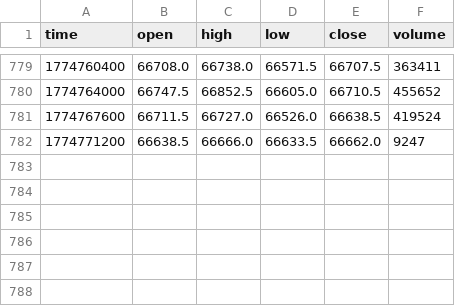
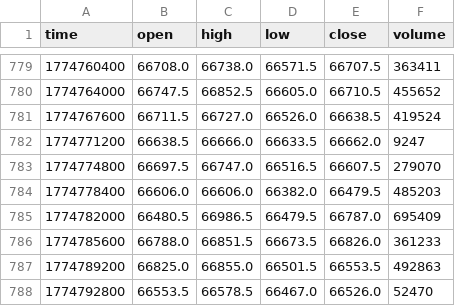
Before and after one commit to tusharbhardwaj26/Delta-Exchange-Data-Pipeline, a CSV file: data/ohlcv/BTCUSD.csv, drawn as a sheet; only a part is shown, gaps mark what is left out.

```diff
--- a/data/ohlcv/BTCUSD.csv
+++ b/data/ohlcv/BTCUSD.csv
@@ -782 +782,7 @@ time,open,high,low,close,volume
 1774771200,66638.5,66666.0,66633.5,66662.0,9247
+1774774800,66697.5,66747.0,66516.5,66607.5,279070
+1774778400,66606.0,66606.0,66382.0,66479.5,485203
+1774782000,66480.5,66986.5,66479.5,66787.0,695409
+1774785600,66788.0,66851.5,66673.5,66826.0,361233
+1774789200,66825.0,66855.0,66501.5,66553.5,492863
+1774792800,66553.5,66578.5,66467.0,66526.0,52470
```
Also changed, not shown: data/ohlcv/BTC_INR.csv, data/ohlcv/ETHUSD.csv, 3 other files.
